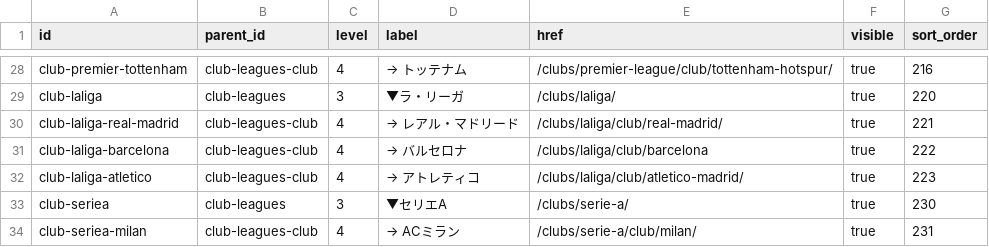
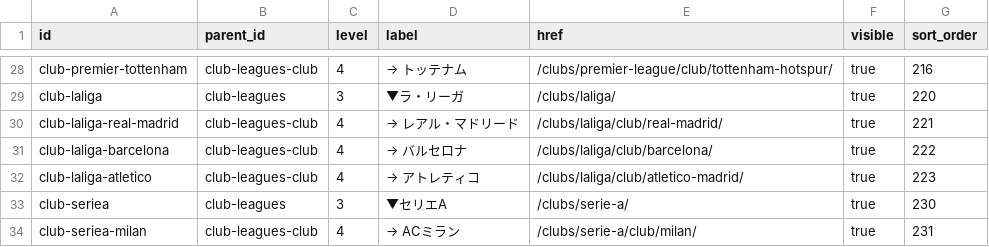
Before and after one commit to football-archive/start, a CSV file: src/data/site_nav.csv, drawn as a sheet; only a part is shown, gaps mark what is left out.

```diff
--- a/src/data/site_nav.csv
+++ b/src/data/site_nav.csv
@@ -30,3 +30,3 @@ club-laliga,club-leagues,3,▼ラ・リーガ,/clubs/laliga/,true,220
 club-laliga-real-madrid,club-leagues-club,4,→ レアル・マドリード,/clubs/laliga/club/real-madrid/,true,221
-club-laliga-barcelona,club-leagues-club,4,→ バルセロナ,/clubs/laliga/club/barcelona,true,222
+club-laliga-barcelona,club-leagues-club,4,→ バルセロナ,/clubs/laliga/club/barcelona/,true,222
 club-laliga-atletico,club-leagues-club,4,→ アトレティコ,/clubs/laliga/club/atletico-madrid/,true,223
```
Also changed, not shown: src/data/updates.csv, 3 other files.
